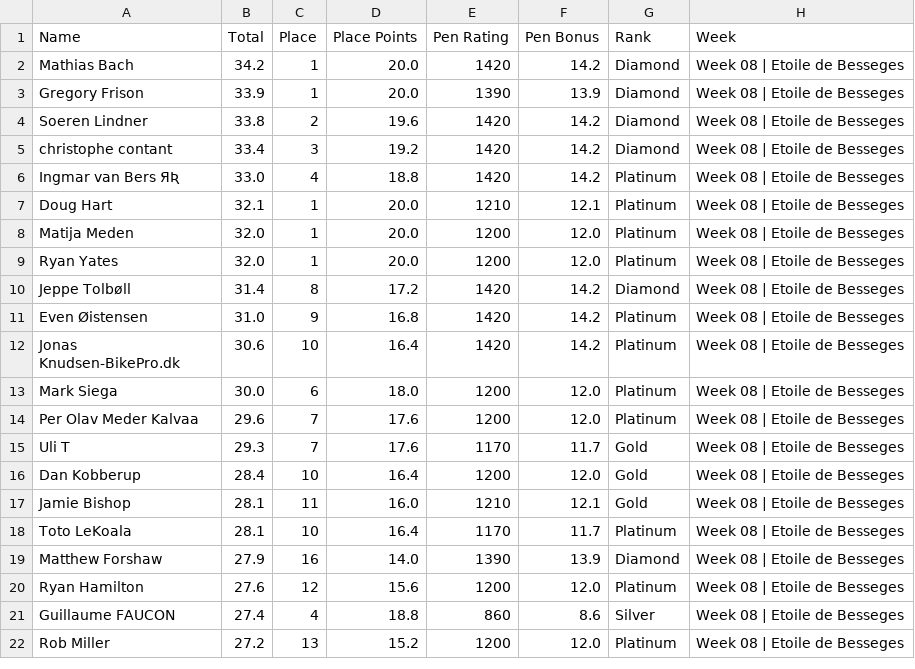
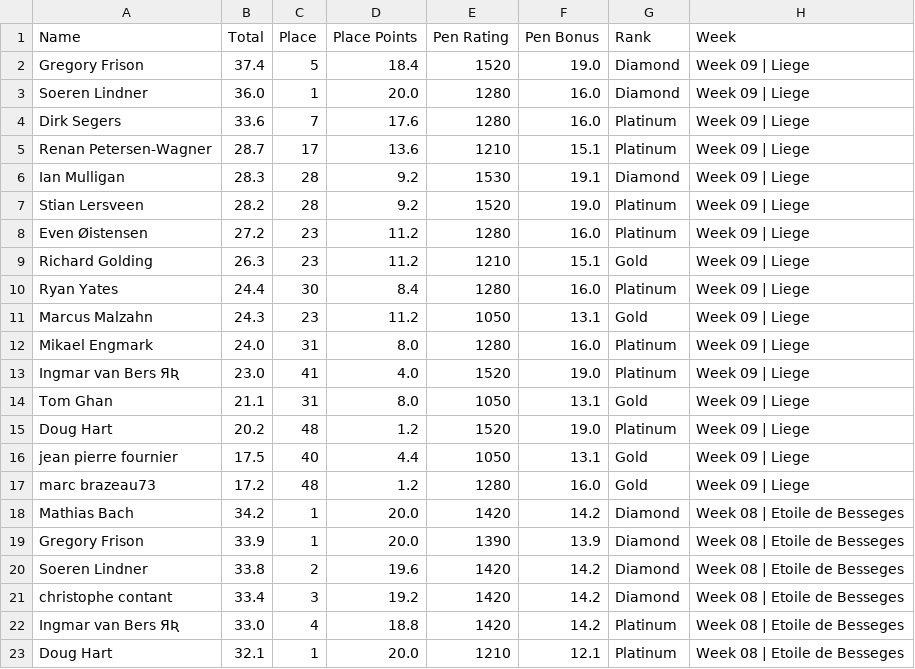
Before and after one commit to somaek/somaek.github.io, a CSV file: classicsW.csv, drawn as a sheet; only a part is shown; the shorter side is filled out with more unchanged rows; the diff names each change by its address in the sheet, - before the commit and + after, or states it on an @@ line.

Commit message:
Flat: latest data (2025-11-22T18:26:20.730Z) {   "date": "2025-11-22T18:26:20.730Z",   "files": [     {       "name": "arwr.csv",       "deltaBytes": 239,       "source": "https://docs.google.com/spreadsheets/d/e/2PACX-1vTFFpRBp56INVL1XqmHbGBrISvVdzqQ1C3N-sf9xox4oJugyPqYw7OwbxpkyolEjx8BPIkd7mb2ICza/pub?gid=745704294&single=true&output=csv"     },     {       "name": "classicsW.csv",       "deltaBytes": 991,       "source": "https://docs.google.com/spreadsheets/d/e/2PACX-1vRvhxu0K_Xo9xfMRuphtXMsu4NDZejmGdOMvQW-H1NackeL8_LvkIonBTkc2nAxAAJUbobOnL4E_dJh/pub?gid=1269985083&single=true&output=csv"     },     {       "name": "classicsL.csv",       "deltaBytes": -42,       "source": "https://docs.google.com/spreadsheets/d/e/2PACX-1vRvhxu0K_Xo9xfMRuphtXMsu4NDZejmGdOMvQW-H1NackeL8_LvkIonBTkc2nAxAAJUbobOnL4E_dJh/pub?gid=1430084053&single=true&output=csv"     }   ] }

```diff
--- a/classicsW.csv
+++ b/classicsW.csv
+row 2: Gregory Frison | 37.4 | 5 | 18.4 | 1520 | 19.0 | Diamond | Week 09 | Liege
+row 3: Soeren Lindner | 36.0 | 1 | 20.0 | 1280 | 16.0 | Diamond | Week 09 | Liege
+row 4: Dirk Segers | 33.6 | 7 | 17.6 | 1280 | 16.0 | Platinum | Week 09 | Liege
+row 5: Renan Petersen-Wagner | 28.7 | 17 | 13.6 | 1210 | 15.1 | Platinum | Week 09 | Liege
+row 6: Ian Mulligan | 28.3 | 28 | 9.2 | 1530 | 19.1 | Diamond | Week 09 | Liege
+row 7: Stian Lersveen | 28.2 | 28 | 9.2 | 1520 | 19.0 | Platinum | Week 09 | Liege
+row 8: Even Øistensen | 27.2 | 23 | 11.2 | 1280 | 16.0 | Platinum | Week 09 | Liege
+row 9: Richard Golding | 26.3 | 23 | 11.2 | 1210 | 15.1 | Gold | Week 09 | Liege
+row 10: Ryan Yates | 24.4 | 30 | 8.4 | 1280 | 16.0 | Platinum | Week 09 | Liege
+row 11: Marcus Malzahn | 24.3 | 23 | 11.2 | 1050 | 13.1 | Gold | Week 09 | Liege
+row 12: Mikael Engmark | 24.0 | 31 | 8.0 | 1280 | 16.0 | Platinum | Week 09 | Liege
+row 13: Ingmar van Bers ЯƦ | 23.0 | 41 | 4.0 | 1520 | 19.0 | Platinum | Week 09 | Liege
+row 14: Tom Ghan | 21.1 | 31 | 8.0 | 1050 | 13.1 | Gold | Week 09 | Liege
+row 15: Doug Hart | 20.2 | 48 | 1.2 | 1520 | 19.0 | Platinum | Week 09 | Liege
+row 16: jean pierre fournier | 17.5 | 40 | 4.4 | 1050 | 13.1 | Gold | Week 09 | Liege
+row 17: marc brazeau73 | 17.2 | 48 | 1.2 | 1280 | 16.0 | Gold | Week 09 | Liege
```
Also changed, not shown: arwr.csv, classicsL.csv.
